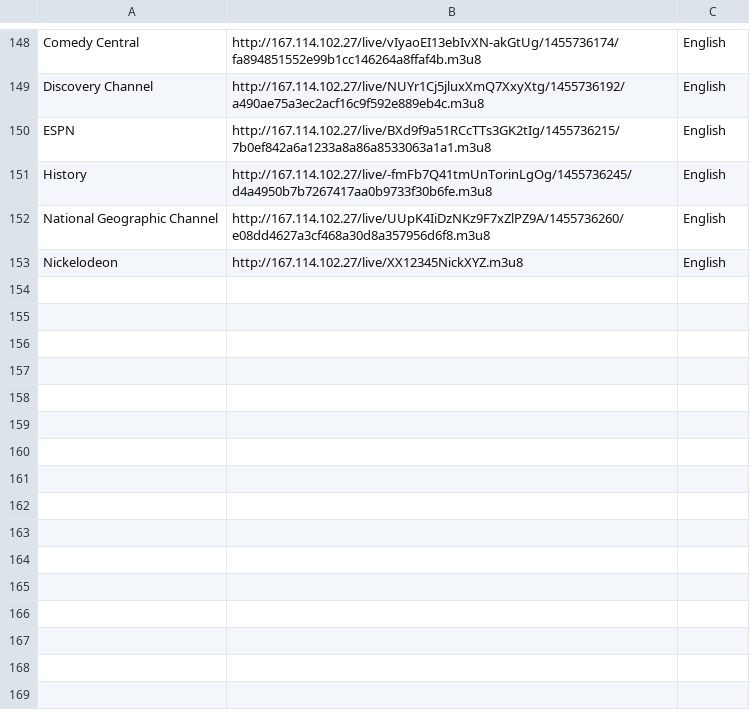
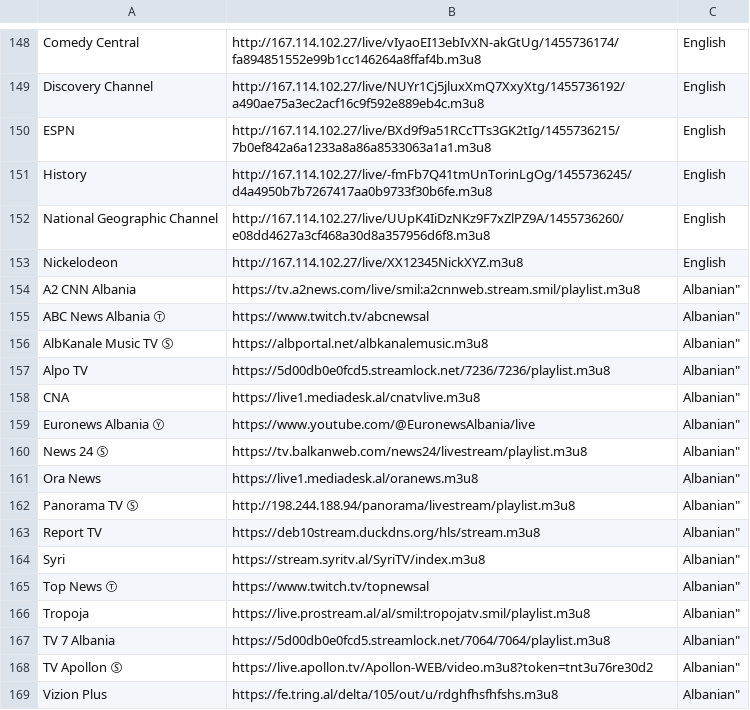
Before and after one commit to AMKODE123/1, a CSV file: channels.csv, drawn as a sheet; only a part is shown, gaps mark what is left out; the diff names each change by its address in the sheet, - before the commit and + after, or states it on an @@ line.

Commit message:
Update channels.csv

```diff
--- a/channels.csv
+++ b/channels.csv
+row 154: A2 CNN Albania | https://tv.a2news.com/live/smil:a2cnnweb.stream.smil/playlist.m3u8 | Albanian"
+row 155: ABC News Albania Ⓣ | https://www.twitch.tv/abcnewsal | Albanian"
+row 156: AlbKanale Music TV Ⓢ | https://albportal.net/albkanalemusic.m3u8 | Albanian"
+row 157: Alpo TV | https://5d00db0e0fcd5.streamlock.net/7236/7236/playlist.m3u8 | Albanian"
+row 158: CNA | https://live1.mediadesk.al/cnatvlive.m3u8 | Albanian"
+row 159: Euronews Albania Ⓨ | https://www.youtube.com/@EuronewsAlbania/live | Albanian"
+row 160: News 24 Ⓢ | https://tv.balkanweb.com/news24/livestream/playlist.m3u8 | Albanian"
+row 161: Ora News | https://live1.mediadesk.al/oranews.m3u8 | Albanian"
+row 162: Panorama TV Ⓢ | http://198.244.188.94/panorama/livestream/playlist.m3u8 | Albanian"
+row 163: Report TV | https://deb10stream.duckdns.org/hls/stream.m3u8 | Albanian"
+row 164: Syri | https://stream.syritv.al/SyriTV/index.m3u8 | Albanian"
+row 165: Top News Ⓣ | https://www.twitch.tv/topnewsal | Albanian"
+row 166: Tropoja | https://live.prostream.al/al/smil:tropojatv.smil/playlist.m3u8 | Albanian"
+row 167: TV 7 Albania | https://5d00db0e0fcd5.streamlock.net/7064/7064/playlist.m3u8 | Albanian"
+row 168: TV Apollon Ⓢ | https://live.apollon.tv/Apollon-WEB/video.m3u8?token=tnt3u76re30d2 | Albanian"
+row 169: Vizion Plus | https://fe.tring.al/delta/105/out/u/rdghfhsfhfshs.m3u8 | Albanian"
```
